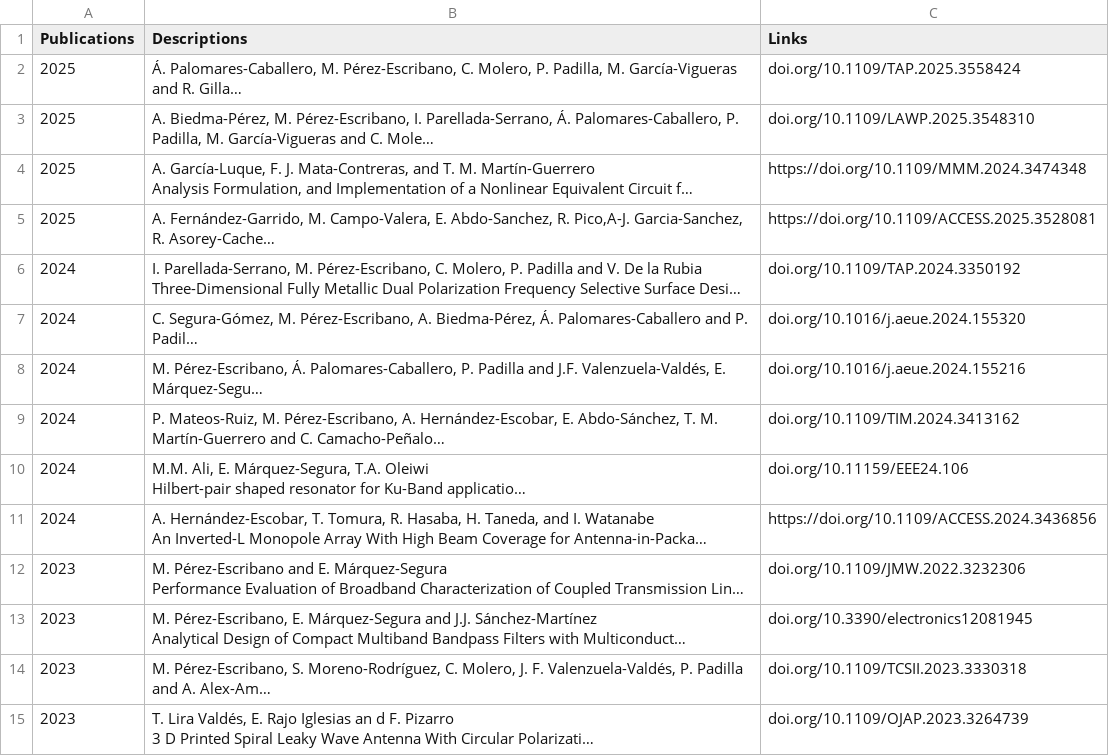
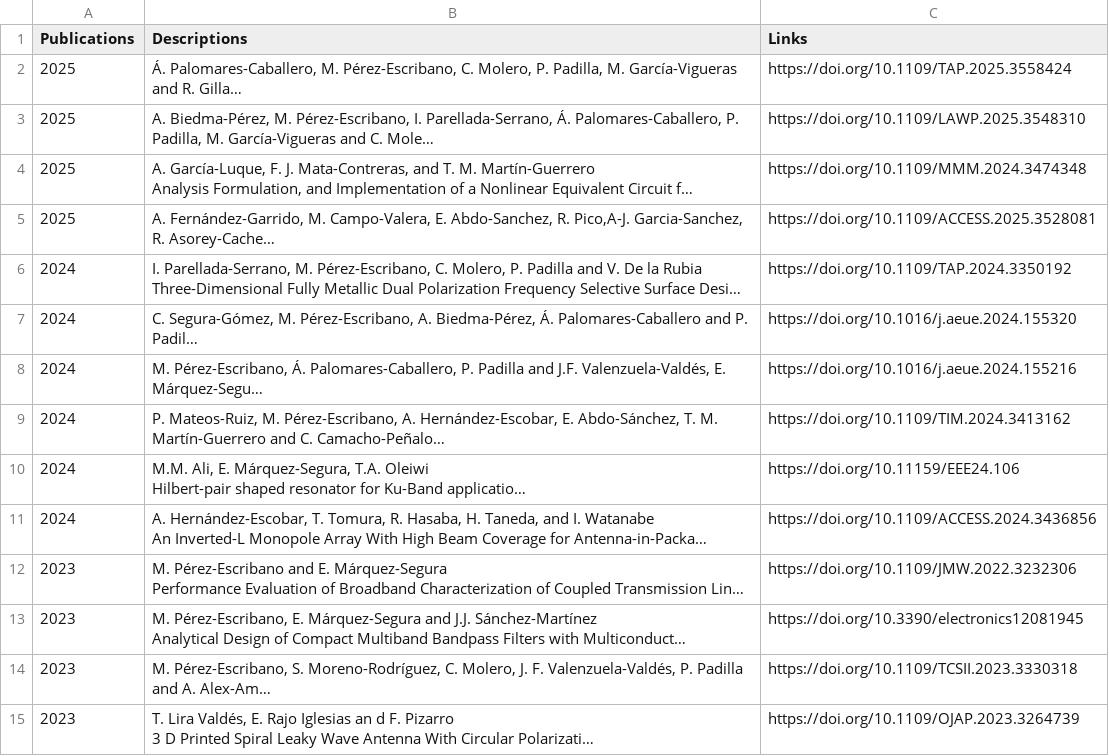
Before and after one commit to mmirf/WEB_OFICIAL, a CSV file: DB_PUBLICATIONS_JOURNALS_v1.csv, drawn as a sheet; only a part is shown; long unchanged cells end in …; the diff covers the shown part only; the diff names each change by its address in the sheet, - before the commit and + after, or states it on an @@ line.

Commit message:
Update DB_PUBLICATIONS_JOURNALS_v1.csv

```diff
--- a/DB_PUBLICATIONS_JOURNALS_v1.csv
+++ b/DB_PUBLICATIONS_JOURNALS_v1.csv
-C2 (Links): doi.org/10.1109/TAP.2025.3558424
+C2 (Links): https://doi.org/10.1109/TAP.2025.3558424
-C3 (Links): doi.org/10.1109/LAWP.2025.3548310
+C3 (Links): https://doi.org/10.1109/LAWP.2025.3548310
-C6 (Links): doi.org/10.1109/TAP.2024.3350192
+C6 (Links): https://doi.org/10.1109/TAP.2024.3350192
-C7 (Links): doi.org/10.1016/j.aeue.2024.155320
+C7 (Links): https://doi.org/10.1016/j.aeue.2024.155320
-C8 (Links): doi.org/10.1016/j.aeue.2024.155216
+C8 (Links): https://doi.org/10.1016/j.aeue.2024.155216
-C9 (Links): doi.org/10.1109/TIM.2024.3413162
+C9 (Links): https://doi.org/10.1109/TIM.2024.3413162
-C10 (Links): doi.org/10.11159/EEE24.106
+C10 (Links): https://doi.org/10.11159/EEE24.106
-C12 (Links): doi.org/10.1109/JMW.2022.3232306
+C12 (Links): https://doi.org/10.1109/JMW.2022.3232306
-C13 (Links): doi.org/10.3390/electronics12081945
+C13 (Links): https://doi.org/10.3390/electronics12081945
-C14 (Links): doi.org/10.1109/TCSII.2023.3330318
+C14 (Links): https://doi.org/10.1109/TCSII.2023.3330318
-C15 (Links): doi.org/10.1109/OJAP.2023.3264739
+C15 (Links): https://doi.org/10.1109/OJAP.2023.3264739
```
Also changed, not shown: 8 edited cells elsewhere in this file.
